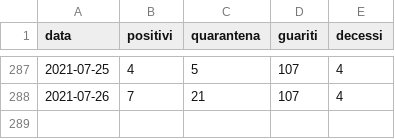
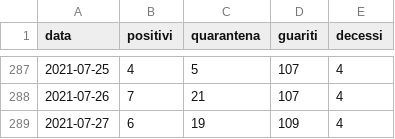
Before and after one commit to ComuneDiVillarosa/Covid-19, a CSV file: dataset.csv, drawn as a sheet; only a part is shown, gaps mark what is left out.

Commit message:
Update dataset.csv

```diff
--- a/dataset.csv
+++ b/dataset.csv
@@ -288 +288,2 @@ data,positivi,quarantena,guariti,decessi
 2021-07-26,7,21,107,4
+2021-07-27,6,19,109,4
```
